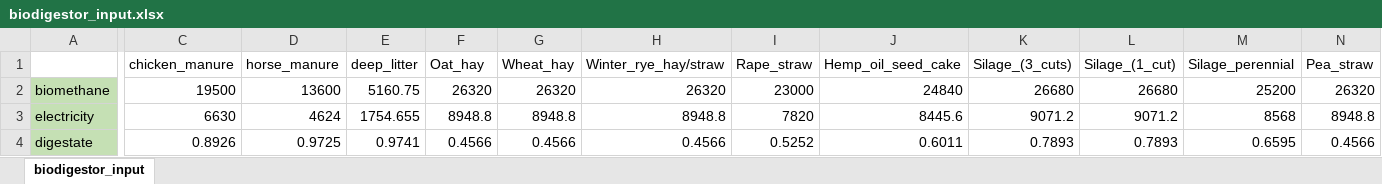
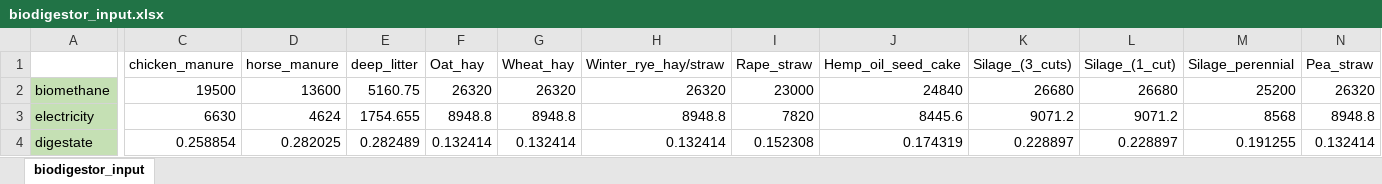
Before and after one commit to Siebr/Farm-Squire, an Excel workbook: biodigestor_input.xlsx, sheet biodigestor_input, drawn as a sheet; only a part is shown, gaps mark what is left out; values as stored, in another font and other column widths than the file's, no borders; the diff covers the shown part only; the diff names each change by its address in the sheet, - before the commit and + after, or states it on an @@ line.

Commit message:
Changed FM values to DM

```diff
--- a/biodigestor_input.xlsx (sheet biodigestor_input)
+++ b/biodigestor_input.xlsx (sheet biodigestor_input)
-C4 (chicken_manure): 0.8926
+C4 (chicken_manure): 0.258854
-D4 (horse_manure): 0.9725
+D4 (horse_manure): 0.282025
-E4 (deep_litter): 0.9741
+E4 (deep_litter): 0.282489
-F4 (Oat_hay): 0.4566
+F4 (Oat_hay): 0.132414
-G4 (Wheat_hay): 0.4566
+G4 (Wheat_hay): 0.132414
-H4 (Winter_rye_hay/straw): 0.4566
+H4 (Winter_rye_hay/straw): 0.132414
-I4 (Rape_straw): 0.5252
+I4 (Rape_straw): 0.152308
-J4 (Hemp_oil_seed_cake): 0.6011
+J4 (Hemp_oil_seed_cake): 0.174319
-K4 (Silage_(3_cuts)): 0.7893
+K4 (Silage_(3_cuts)): 0.228897
-L4 (Silage_(1_cut)): 0.7893
+L4 (Silage_(1_cut)): 0.228897
-M4 (Silage_perennial): 0.6595
+M4 (Silage_perennial): 0.191255
-N4 (Pea_straw): 0.4566
+N4 (Pea_straw): 0.132414
```
Also changed, not shown: 3 edited cells elsewhere in this sheet.
